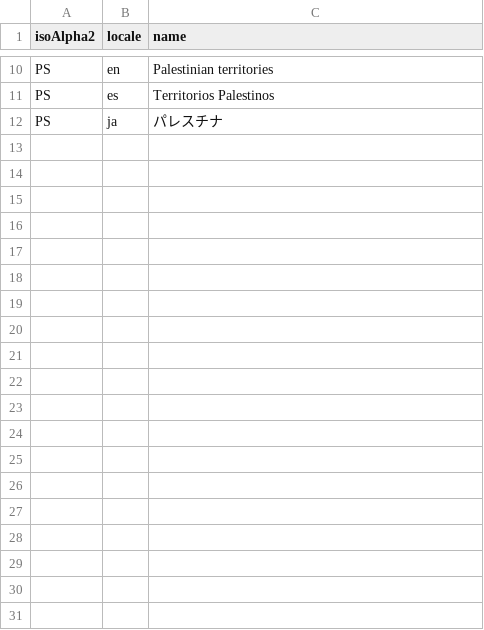
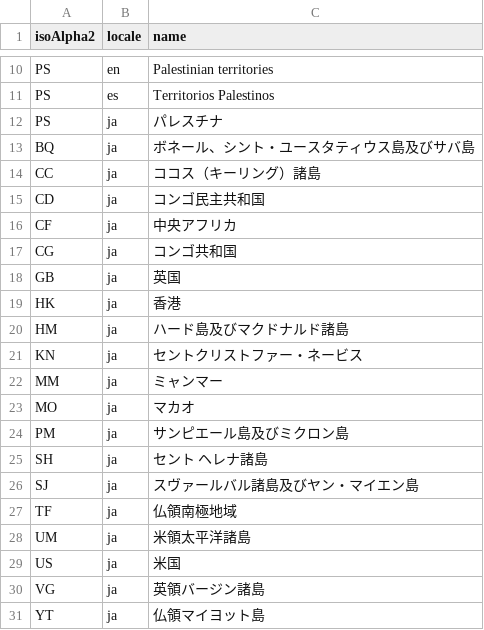
Before and after one commit to reuters-graphics/graphics-atlas-client, a CSV file: data/translations/country_name_overrides.csv, drawn as a sheet; only a part is shown, gaps mark what is left out; the diff names each change by its address in the sheet, - before the commit and + after, or states it on an @@ line.

Commit message:
JA names overrides

```diff
--- a/data/translations/country_name_overrides.csv
+++ b/data/translations/country_name_overrides.csv
+row 13: BQ | ja | ボネール、シント・ユースタティウス島及びサバ島
+row 14: CC | ja | ココス（キーリング）諸島
+row 15: CD | ja | コンゴ民主共和国
+row 16: CF | ja | 中央アフリカ
+row 17: CG | ja | コンゴ共和国
+row 18: GB | ja | 英国
+row 19: HK | ja | 香港
+row 20: HM | ja | ハード島及びマクドナルド諸島
+row 21: KN | ja | セントクリストファー・ネービス
+row 22: MM | ja | ミャンマー
+row 23: MO | ja | マカオ
+row 24: PM | ja | サンピエール島及びミクロン島
+row 25: SH | ja | セント ヘレナ諸島
+row 26: SJ | ja | スヴァールバル諸島及びヤン・マイエン島
+row 27: TF | ja | 仏領南極地域
+row 28: UM | ja | 米領太平洋諸島
+row 29: US | ja | 米国
+row 30: VG | ja | 英領バージン諸島
+row 31: YT | ja | 仏領マイヨット島
```
Also changed, not shown: 1 other file.
